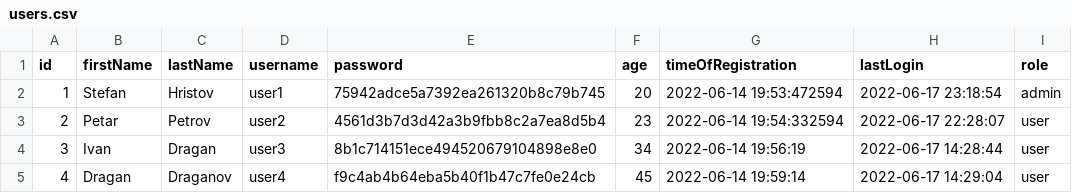
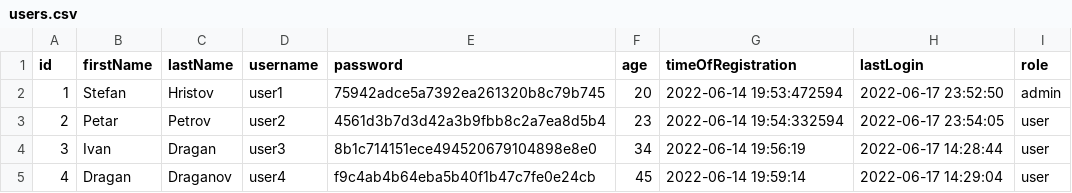
Before and after one commit to codingburgas/2122-otj-10-project-repo-SHHristov19, a CSV file: src/2122-otj-10-project-repo/pm.data/users.csv, drawn as a sheet.

Commit message:
Add project management panel in admin panel

```diff
--- a/src/2122-otj-10-project-repo/pm.data/users.csv
+++ b/src/2122-otj-10-project-repo/pm.data/users.csv
@@ -1,4 +1,4 @@
 id,firstName,lastName,username,password,age,timeOfRegistration,lastLogin,role
-"1","Stefan","Hristov","user1","75942adce5a7392ea261320b8c79b745","20","2022-06-14  19:53:472594","2022-06-17  23:18:54","admin"
-"2","Petar","Petrov","user2","4561d3b7d3d42a3b9fbb8c2a7ea8d5b4","23","2022-06-14  19:54:332594","2022-06-17  22:28:07","user"
+"1","Stefan","Hristov","user1","75942adce5a7392ea261320b8c79b745","20","2022-06-14  19:53:472594","2022-06-17  23:52:50","admin"
+"2","Petar","Petrov","user2","4561d3b7d3d42a3b9fbb8c2a7ea8d5b4","23","2022-06-14  19:54:332594","2022-06-17  23:54:05","user"
 "3","Ivan","Dragan","user3","8b1c714151ece494520679104898e8e0","34","2022-06-14  19:56:19","2022-06-17  14:28:44","user"
```
Also changed, not shown: 4 other files.
